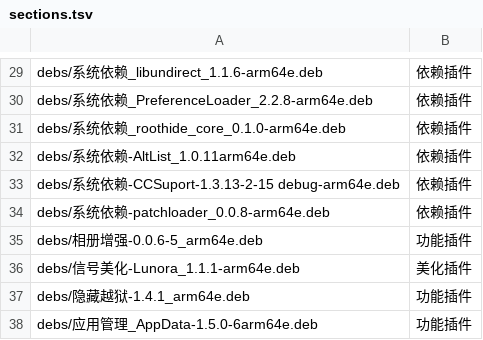
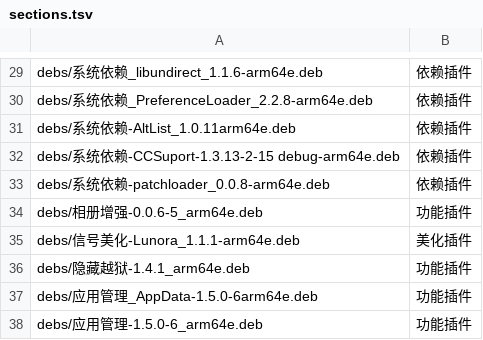
Before and after one commit to 154328106/repo, a TSV file: config/sections.tsv, drawn as a sheet; only a part is shown, gaps mark what is left out; the shorter side is filled out with more unchanged rows; the diff names each change by its address in the sheet, - before the commit and + after, or states it on an @@ line.

Commit message:
Remove 系统依赖_roothide_core_0.1.0-arm64e

```diff
--- a/config/sections.tsv
+++ b/config/sections.tsv
-row 31: debs/系统依赖_roothide_core_0.1.0-arm64e.deb | 依赖插件
```
Also changed, not shown: 1 other file.
